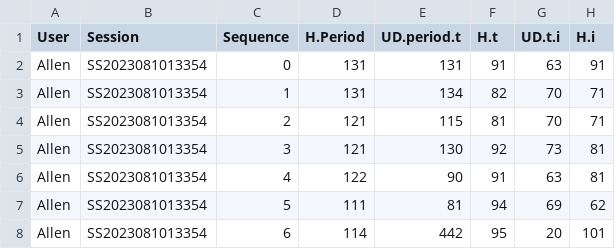
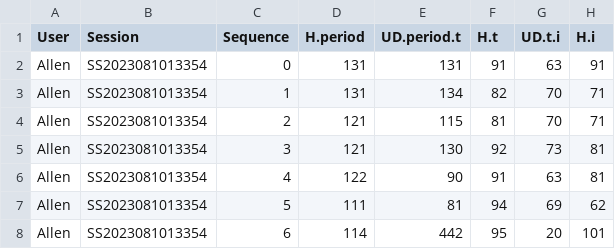
Before and after one commit to sokonana/NYP-IT105-Project, a CSV file: Keystroke Data/Allen-keystroke_combined.csv, drawn as a sheet; only a part is shown; the diff names each change by its address in the sheet, - before the commit and + after, or states it on an @@ line.

Commit message:
Concatenate Allen's keystroke data and plot graph for visualisation

```diff
--- a/Keystroke Data/Allen-keystroke_combined.csv
+++ b/Keystroke Data/Allen-keystroke_combined.csv
-D1: H.Period
+D1: H.period
```
Also changed, not shown: 1 other file.
